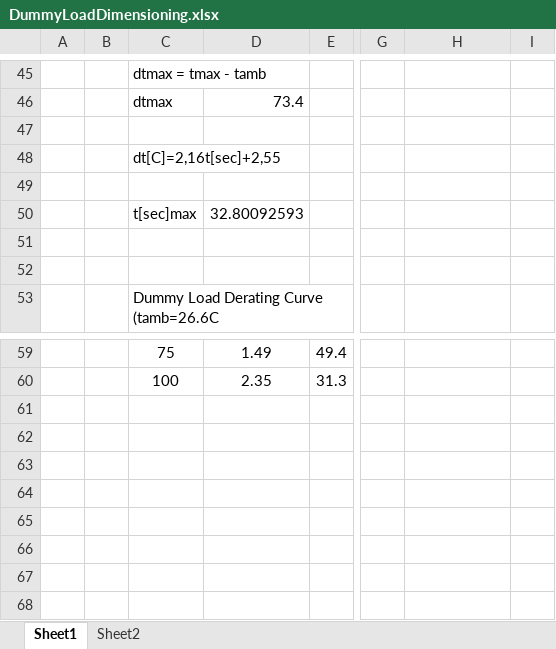
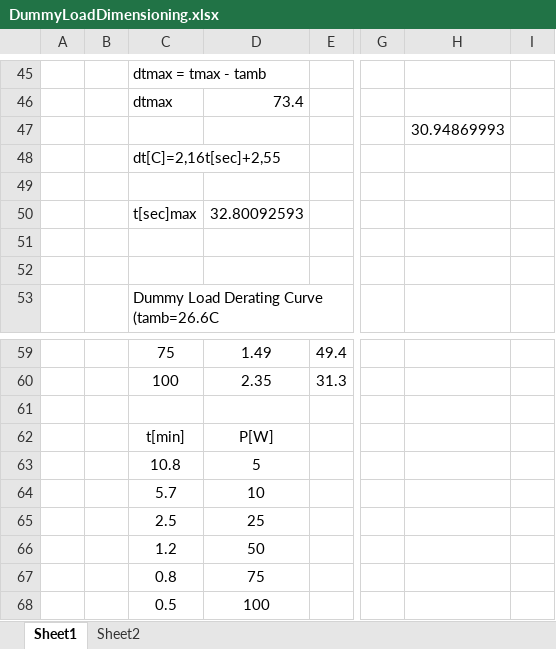
Before and after one commit to SP5GW/RF_Dummy_Load, an Excel workbook: DummyLoadDimensioning.xlsx, sheet Sheet1, drawn as a sheet; only a part is shown, gaps mark what is left out; values as stored, in another font and other column widths than the file's, no borders; charts and pictures not drawn; the diff names each change by its address in the sheet, - before the commit and + after, or states it on an @@ line.

```diff
--- a/DummyLoadDimensioning.xlsx (sheet Sheet1)
+++ b/DummyLoadDimensioning.xlsx (sheet Sheet1)
-H47: (empty)
+H47: 30.94869993
-C62:D68 text colour: #FFFFFF
+C62:D68 text colour: black
```
Also changed, not shown: 1 other file.
